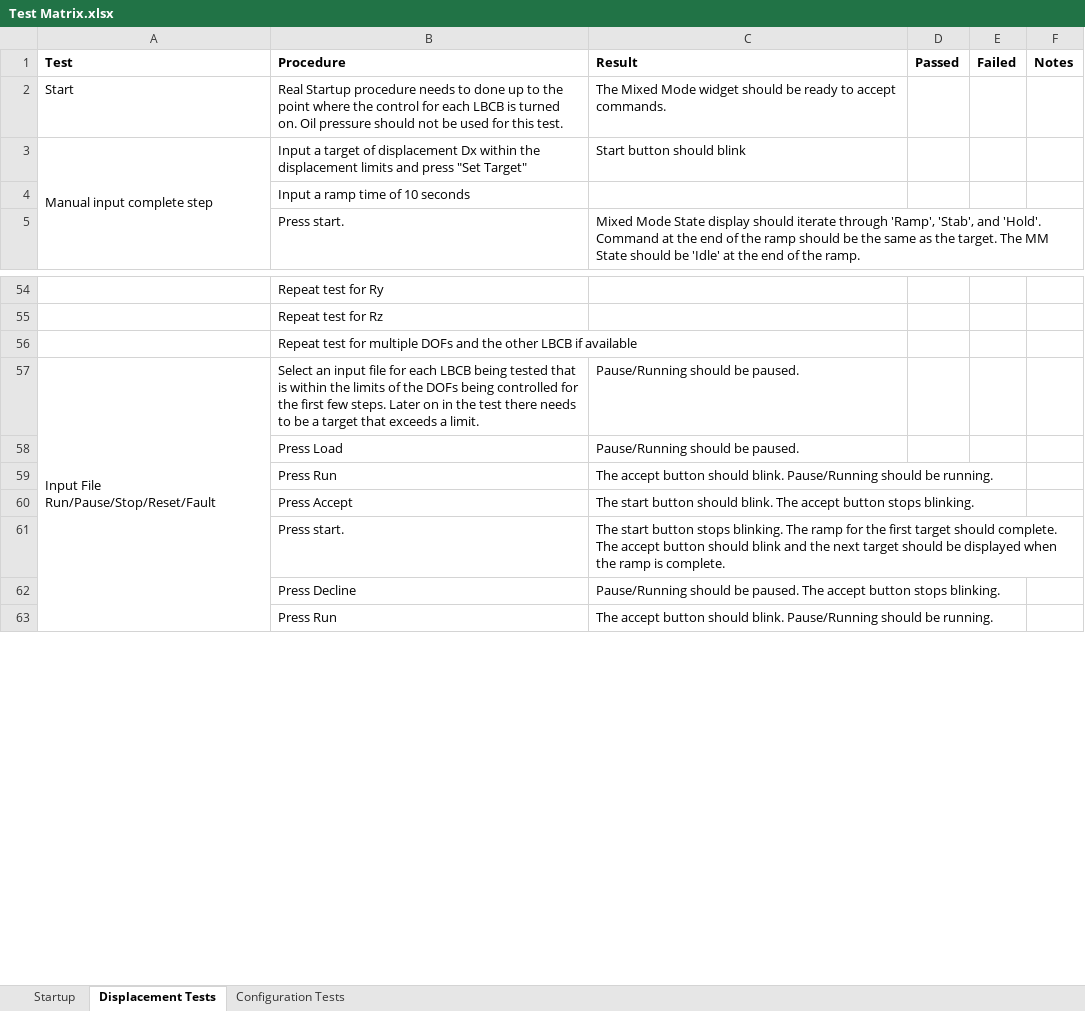
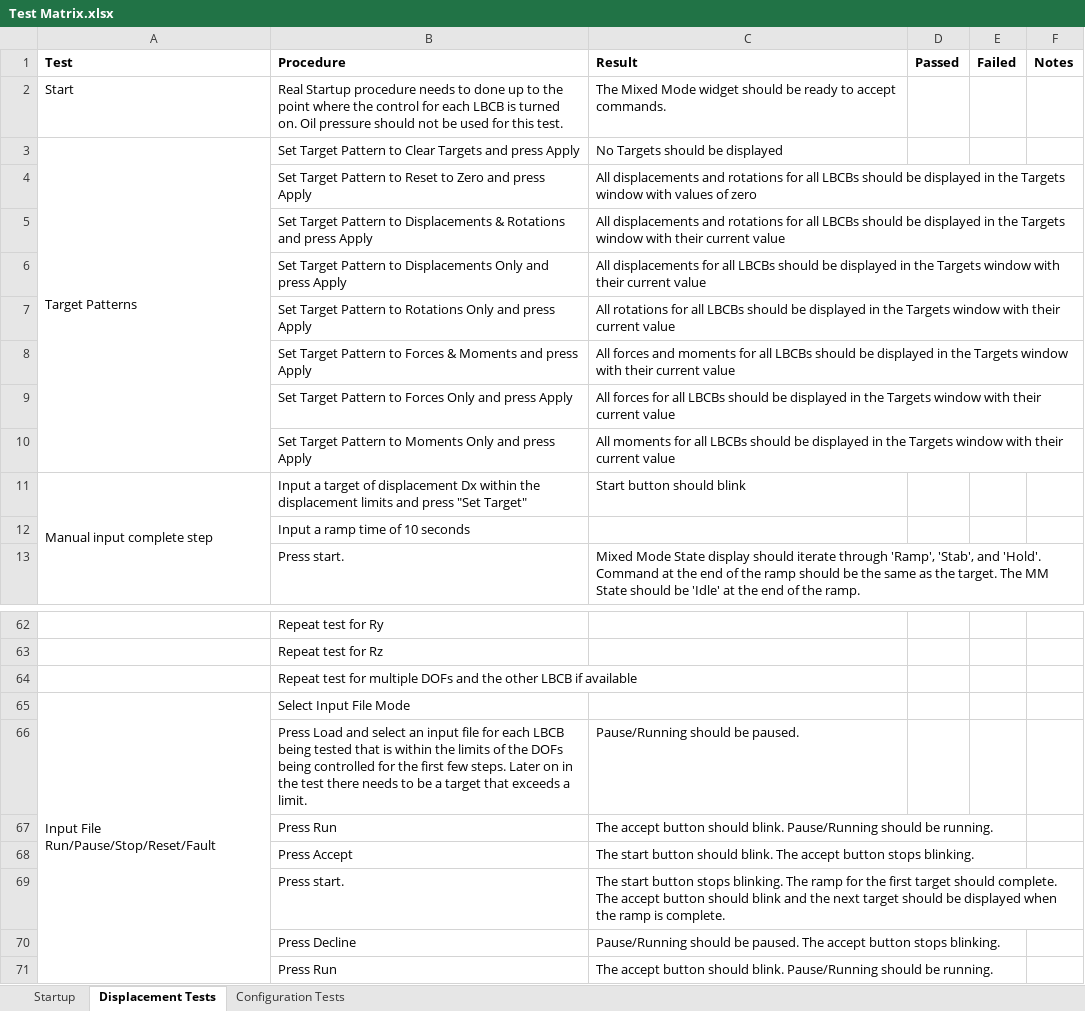
Before and after one commit to mbletzinger/lbcb-om, an Excel workbook: Test Matrix.xlsx, sheet Displacement Tests, drawn as a sheet; only a part is shown, gaps mark what is left out; values as stored, in another font and other column widths than the file's, no borders; addresses are those after the commit; the diff covers the shown part only; the diff names each change by its address in the sheet, - before the commit and + after, or states it on an @@ line.

Commit message:
Mixed Mode Refactoring is ready for student testing

```diff
--- a/Test Matrix.xlsx (sheet Displacement Tests)
+++ b/Test Matrix.xlsx (sheet Displacement Tests)
+row 3: Target Patterns | Set Target Pattern to Clear Targets and press Apply | No Targets should be displayed
+row 4:  | Set Target Pattern to Reset to Zero and press Apply | All displacements and rotations for all LBCBs should be displayed in the Targets window with values of zero
+row 5:  | Set Target Pattern to Displacements & Rotations and press Apply | All displacements and rotations for all LBCBs should be displayed in the Targets window with their current value
+row 6:  | Set Target Pattern to Displacements Only and press Apply | All displacements for all LBCBs should be displayed in the Targets window with their current value
+row 7:  | Set Target Pattern to Rotations Only and press Apply | All rotations for all LBCBs should be displayed in the Targets window with their current value
+row 8:  | Set Target Pattern to Forces & Moments and press Apply | All forces and moments for all LBCBs should be displayed in the Targets window with their current value
+row 9:  | Set Target Pattern to Forces Only and press Apply | All forces for all LBCBs should be displayed in the Targets window with their current value
+row 10:  | Set Target Pattern to Moments Only and press Apply | All moments for all LBCBs should be displayed in the Targets window with their current value
-B65 (Procedure): Select an input file for each LBCB being tested that is within the limits of the DOFs being controlled for the first few steps. Later on in the test there needs to be a target that exceeds a limit.
+B65 (Procedure): Select Input File Mode
-C65 (Result): Pause/Running should be paused.
+C65 (Result): (empty)
-B66 (Procedure): Press Load
+B66 (Procedure): Press Load and select an input file for each LBCB being tested that is within the limits of the DOFs being controlled for the first few steps. Later on in the test there needs to be a target that exceeds a limit.
```
Also changed, not shown: 23 added rows elsewhere in this sheet, 6 other files.
